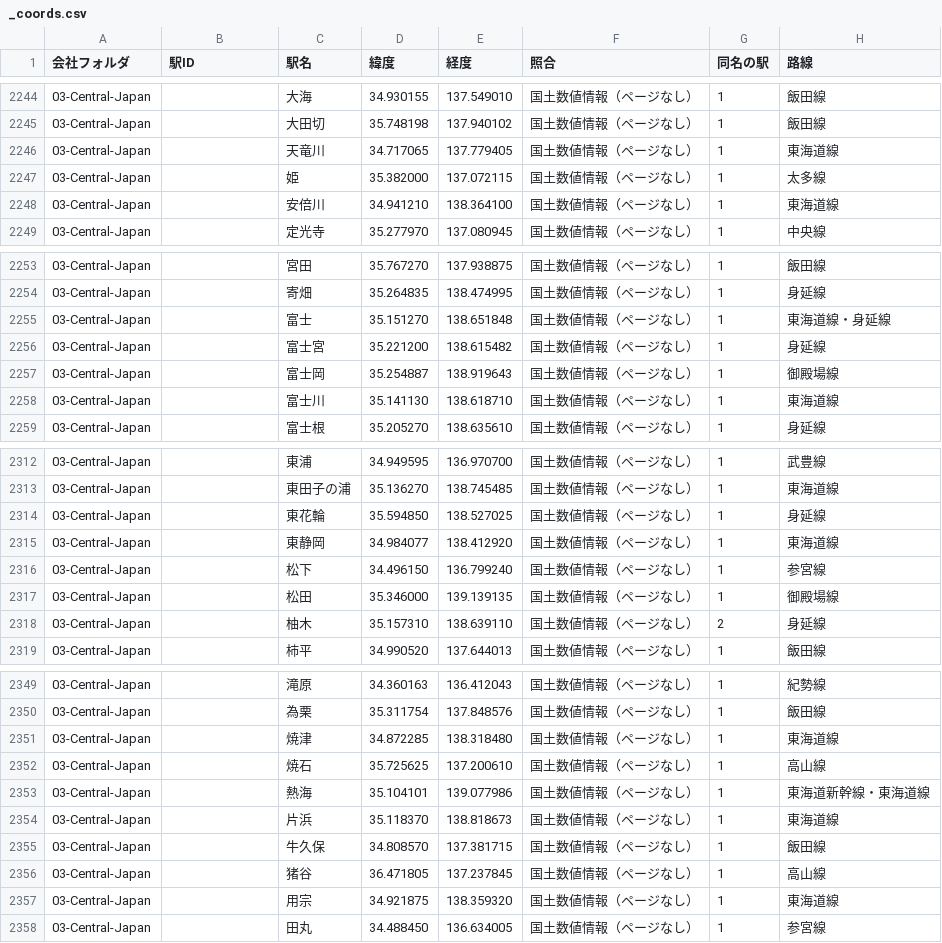
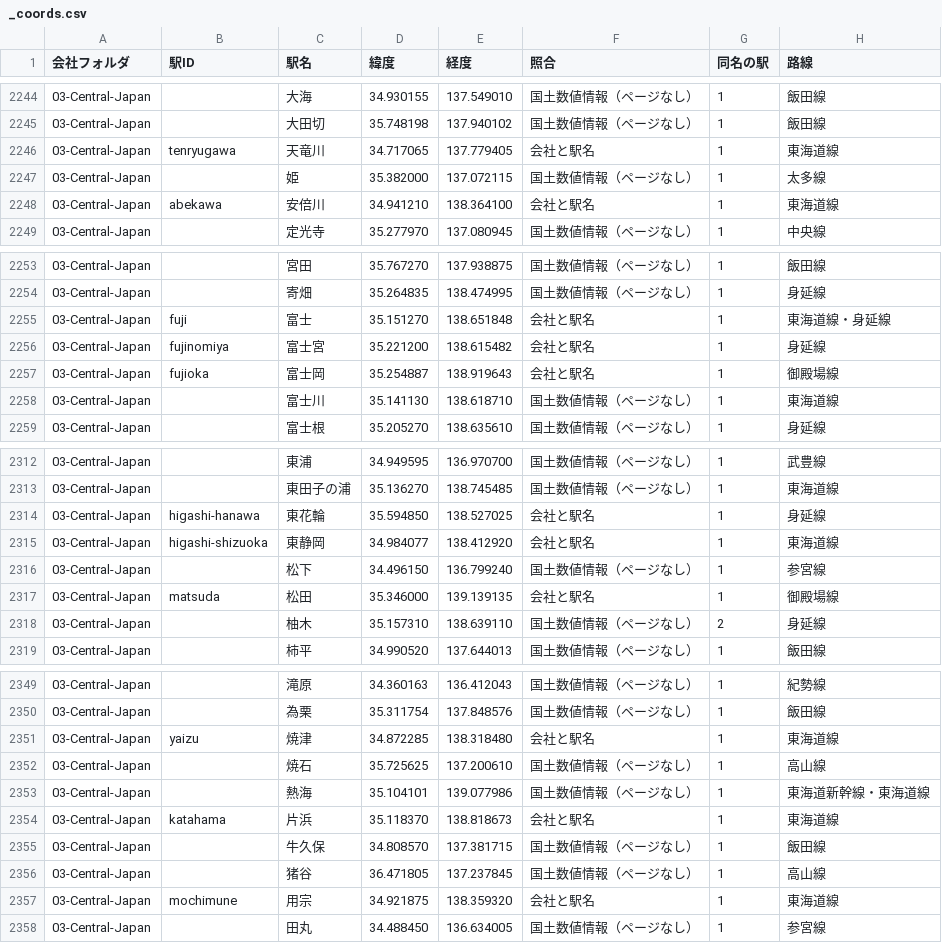
Before and after one commit to ISHIKAWA-Hayato/zenmidf-site-yaml, a CSV file: data/_coords.csv, drawn as a sheet; only a part is shown, gaps mark what is left out; the diff covers the shown part only.

```diff
--- a/data/_coords.csv
+++ b/data/_coords.csv
@@ -2245,5 +2245,5 @@
 03-Central-Japan,,大田切,35.748198,137.940102,国土数値情報（ページなし）,1,飯田線
-03-Central-Japan,,天竜川,34.717065,137.779405,国土数値情報（ページなし）,1,東海道線
+03-Central-Japan,tenryugawa,天竜川,34.717065,137.779405,会社と駅名,1,東海道線
 03-Central-Japan,,姫,35.382000,137.072115,国土数値情報（ページなし）,1,太多線
-03-Central-Japan,,安倍川,34.941210,138.364100,国土数値情報（ページなし）,1,東海道線
+03-Central-Japan,abekawa,安倍川,34.941210,138.364100,会社と駅名,1,東海道線
 03-Central-Japan,,定光寺,35.277970,137.080945,国土数値情報（ページなし）,1,中央線
@@ -2254,5 +2254,5 @@
 03-Central-Japan,,寄畑,35.264835,138.474995,国土数値情報（ページなし）,1,身延線
-03-Central-Japan,,富士,35.151270,138.651848,国土数値情報（ページなし）,1,東海道線・身延線
-03-Central-Japan,,富士宮,35.221200,138.615482,国土数値情報（ページなし）,1,身延線
-03-Central-Japan,,富士岡,35.254887,138.919643,国土数値情報（ページなし）,1,御殿場線
+03-Central-Japan,fuji,富士,35.151270,138.651848,会社と駅名,1,東海道線・身延線
+03-Central-Japan,fujinomiya,富士宮,35.221200,138.615482,会社と駅名,1,身延線
+03-Central-Japan,fujioka,富士岡,35.254887,138.919643,会社と駅名,1,御殿場線
 03-Central-Japan,,富士川,35.141130,138.618710,国土数値情報（ページなし）,1,東海道線
@@ -2313,6 +2313,6 @@
 03-Central-Japan,,東田子の浦,35.136270,138.745485,国土数値情報（ページなし）,1,東海道線
-03-Central-Japan,,東花輪,35.594850,138.527025,国土数値情報（ページなし）,1,身延線
-03-Central-Japan,,東静岡,34.984077,138.412920,国土数値情報（ページなし）,1,東海道線
+03-Central-Japan,higashi-hanawa,東花輪,35.594850,138.527025,会社と駅名,1,身延線
+03-Central-Japan,higashi-shizuoka,東静岡,34.984077,138.412920,会社と駅名,1,東海道線
 03-Central-Japan,,松下,34.496150,136.799240,国土数値情報（ページなし）,1,参宮線
-03-Central-Japan,,松田,35.346000,139.139135,国土数値情報（ページなし）,1,御殿場線
+03-Central-Japan,matsuda,松田,35.346000,139.139135,会社と駅名,1,御殿場線
 03-Central-Japan,,柚木,35.157310,138.639110,国土数値情報（ページなし）,2,身延線
@@ -2350,9 +2350,9 @@
 03-Central-Japan,,為栗,35.311754,137.848576,国土数値情報（ページなし）,1,飯田線
-03-Central-Japan,,焼津,34.872285,138.318480,国土数値情報（ページなし）,1,東海道線
+03-Central-Japan,yaizu,焼津,34.872285,138.318480,会社と駅名,1,東海道線
 03-Central-Japan,,焼石,35.725625,137.200610,国土数値情報（ページなし）,1,高山線
 03-Central-Japan,,熱海,35.104101,139.077986,国土数値情報（ページなし）,1,東海道新幹線・東海道線
-03-Central-Japan,,片浜,35.118370,138.818673,国土数値情報（ページなし）,1,東海道線
+03-Central-Japan,katahama,片浜,35.118370,138.818673,会社と駅名,1,東海道線
 03-Central-Japan,,牛久保,34.808570,137.381715,国土数値情報（ページなし）,1,飯田線
 03-Central-Japan,,猪谷,36.471805,137.237845,国土数値情報（ページなし）,1,高山線
-03-Central-Japan,,用宗,34.921875,138.359320,国土数値情報（ページなし）,1,東海道線
+03-Central-Japan,mochimune,用宗,34.921875,138.359320,会社と駅名,1,東海道線
 03-Central-Japan,,田丸,34.488450,136.634005,国土数値情報（ページなし）,1,参宮線
```
Also changed, not shown: 68 edited cells elsewhere in this file, 46 other files.
